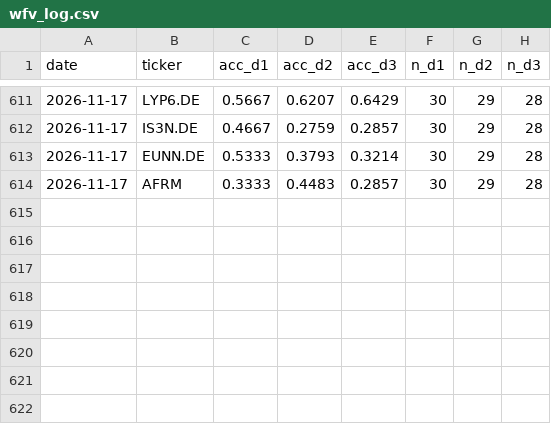
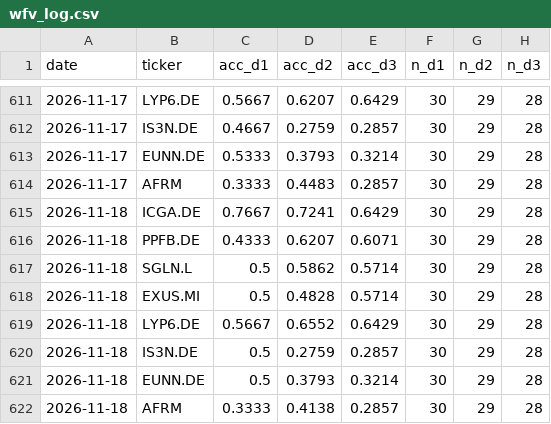
Before and after one commit to srxkatsumi/smart-wallet-ml, a CSV file: output/wfv_log.csv, drawn as a sheet; only a part is shown, gaps mark what is left out.

```diff
--- a/output/wfv_log.csv
+++ b/output/wfv_log.csv
@@ -614 +614,9 @@ date,ticker,acc_d1,acc_d2,acc_d3,n_d1,n_d2,n_d3
 2026-11-17,AFRM,0.3333,0.4483,0.2857,30,29,28
+2026-11-18,ICGA.DE,0.7667,0.7241,0.6429,30,29,28
+2026-11-18,PPFB.DE,0.4333,0.6207,0.6071,30,29,28
+2026-11-18,SGLN.L,0.5,0.5862,0.5714,30,29,28
+2026-11-18,EXUS.MI,0.5,0.4828,0.5714,30,29,28
+2026-11-18,LYP6.DE,0.5667,0.6552,0.6429,30,29,28
+2026-11-18,IS3N.DE,0.5,0.2759,0.2857,30,29,28
+2026-11-18,EUNN.DE,0.5,0.3793,0.3214,30,29,28
+2026-11-18,AFRM,0.3333,0.4138,0.2857,30,29,28
```
Also changed, not shown: 28 other files.
